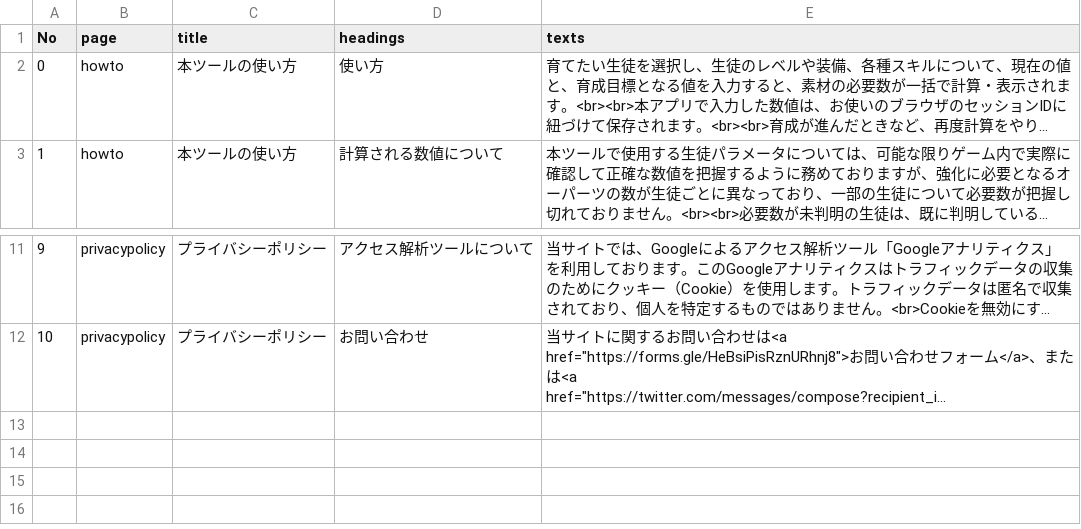
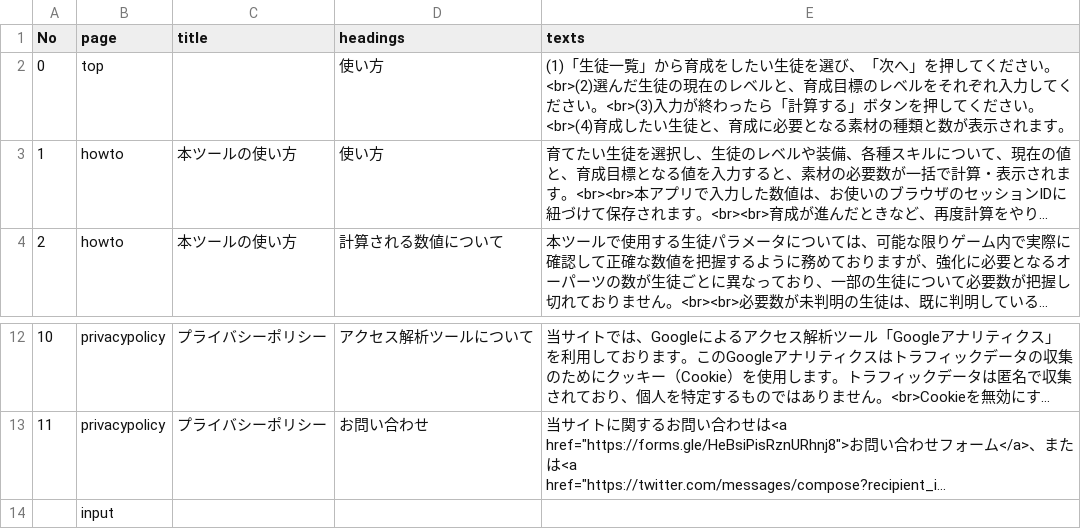
Before and after one commit to d1tn/BlueArchive_Calc, a CSV file: static_debug/csv/Texts/00_Contents.csv, drawn as a sheet; only a part is shown, gaps mark what is left out; long unchanged cells end in …; addresses are those after the commit; the diff names each change by its address in the sheet, - before the commit and + after, or states it on an @@ line.

```diff
--- a/static_debug/csv/Texts/00_Contents.csv
+++ b/static_debug/csv/Texts/00_Contents.csv
+row 2: 0 | top |  | 使い方 | (1)「生徒一覧」から育成をしたい生徒を選び、「次へ」を押してください。<br>(2)選んだ生徒の現在のレベルと、育成目標のレベルをそれぞれ入力してください。<br>(3)入力が終わったら「計算する」ボタンを押してください。<br>(4)育成したい生徒と、育成に必要となる素材の種類と数が表示されます。
@@ column A (No) renumbered between rows 3 and 13 @@
+row 14:  | input
```
Also changed, not shown: 1 other file.
